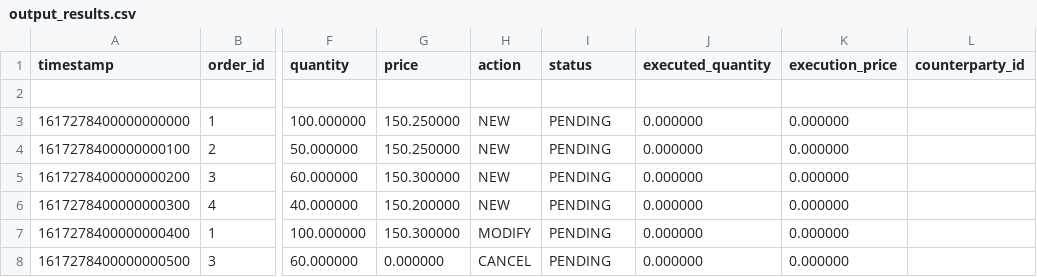
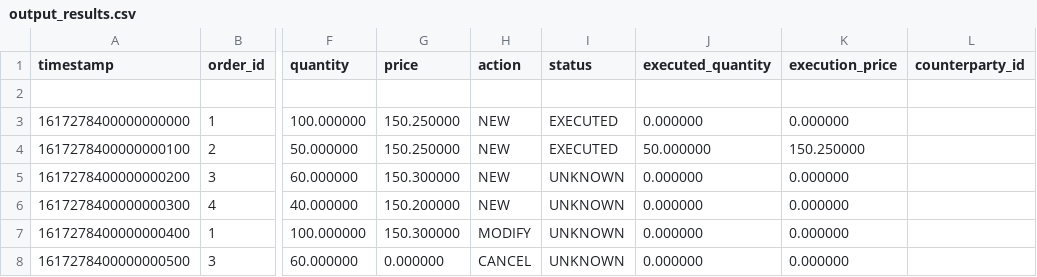
Before and after one commit to brcpaul/cpp_backtester, a CSV file: backtester/output_results.csv, drawn as a sheet; only a part is shown, gaps mark what is left out; the diff names each change by its address in the sheet, - before the commit and + after, or states it on an @@ line.

Commit message:
tests output file

```diff
--- a/backtester/output_results.csv
+++ b/backtester/output_results.csv
-I3:I4 (status): PENDING
+I3:I4 (status): EXECUTED
-J4 (executed_quantity): 0.000000
+J4 (executed_quantity): 50.000000
-K4 (execution_price): 0.000000
+K4 (execution_price): 150.250000
-I5:I8 (status): PENDING
+I5:I8 (status): UNKNOWN
```
Also changed, not shown: 3 other files.
